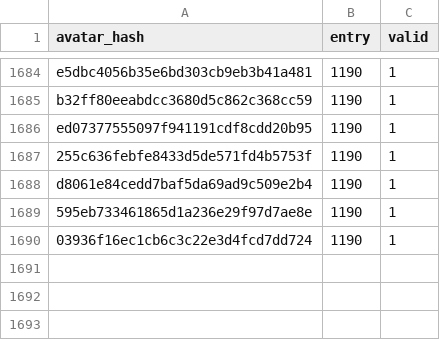
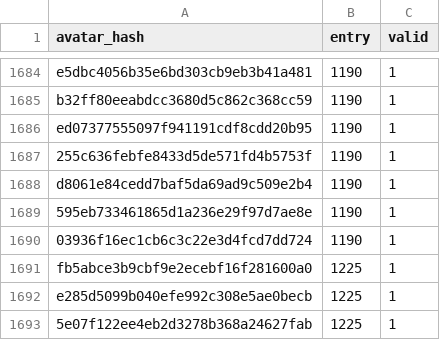
Before and after one commit to LorittaBot/FloppaPowerData, a CSV file: blocked_avatar_hashes.csv, drawn as a sheet; only a part is shown, gaps mark what is left out; the diff names each change by its address in the sheet, - before the commit and + after, or states it on an @@ line.

```diff
--- a/blocked_avatar_hashes.csv
+++ b/blocked_avatar_hashes.csv
+row 1691: fb5abce3b9cbf9e2ecebf16f281600a0 | 1225 | 1
+row 1692: e285d5099b040efe992c308e5ae0becb | 1225 | 1
+row 1693: 5e07f122ee4eb2d3278b368a24627fab | 1225 | 1
```
Also changed, not shown: multi_entries_metadata.csv, users_approvals.csv, 1 other file.
